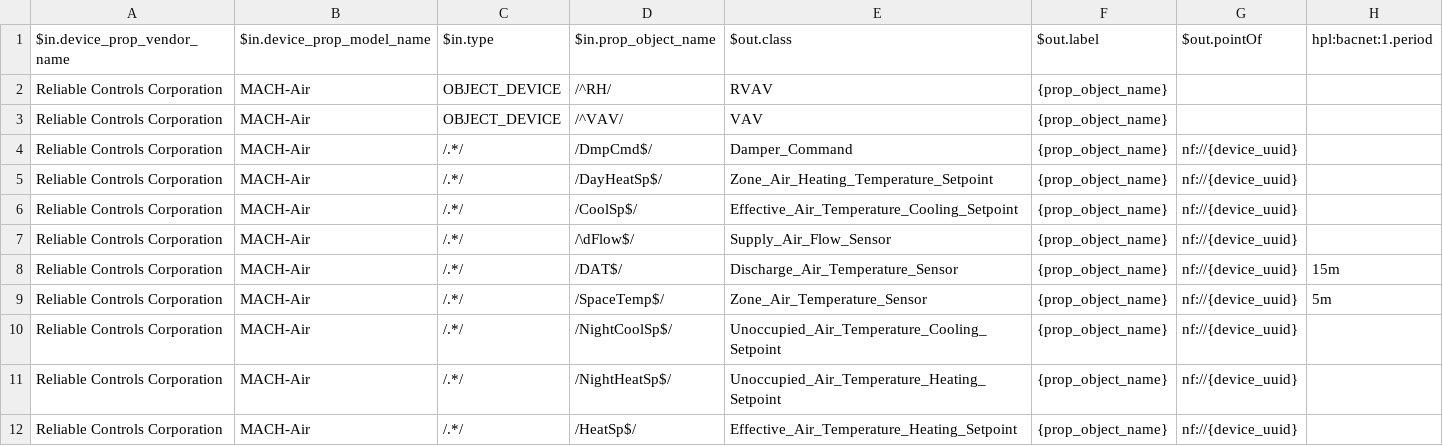
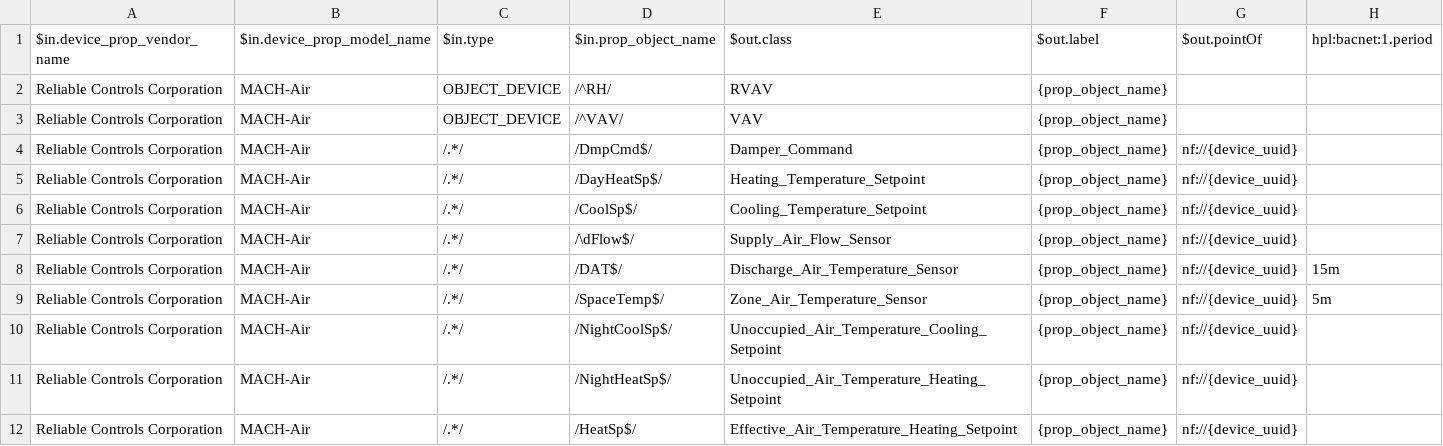
Before and after one commit to normalframework/templates, a CSV file: reliable-mach-air.csv, drawn as a sheet.

```diff
--- a/reliable-mach-air.csv
+++ b/reliable-mach-air.csv
@@ -4,4 +4,4 @@ Reliable Controls Corporation,MACH-Air,OBJECT_DEVICE,/^VAV/,VAV,{prop_object_nam
 Reliable Controls Corporation,MACH-Air,/.*/,/DmpCmd$/,Damper_Command,{prop_object_name},nf://{device_uuid},
-Reliable Controls Corporation,MACH-Air,/.*/,/DayHeatSp$/,Zone_Air_Heating_Temperature_Setpoint,{prop_object_name},nf://{device_uuid},
-Reliable Controls Corporation,MACH-Air,/.*/,/CoolSp$/,Effective_Air_Temperature_Cooling_Setpoint,{prop_object_name},nf://{device_uuid},
+Reliable Controls Corporation,MACH-Air,/.*/,/DayHeatSp$/,Heating_Temperature_Setpoint,{prop_object_name},nf://{device_uuid},
+Reliable Controls Corporation,MACH-Air,/.*/,/CoolSp$/,Cooling_Temperature_Setpoint,{prop_object_name},nf://{device_uuid},
 Reliable Controls Corporation,MACH-Air,/.*/,/\dFlow$/,Supply_Air_Flow_Sensor,{prop_object_name},nf://{device_uuid},
```
Also changed, not shown: jci-generic.csv, 2 other files.
